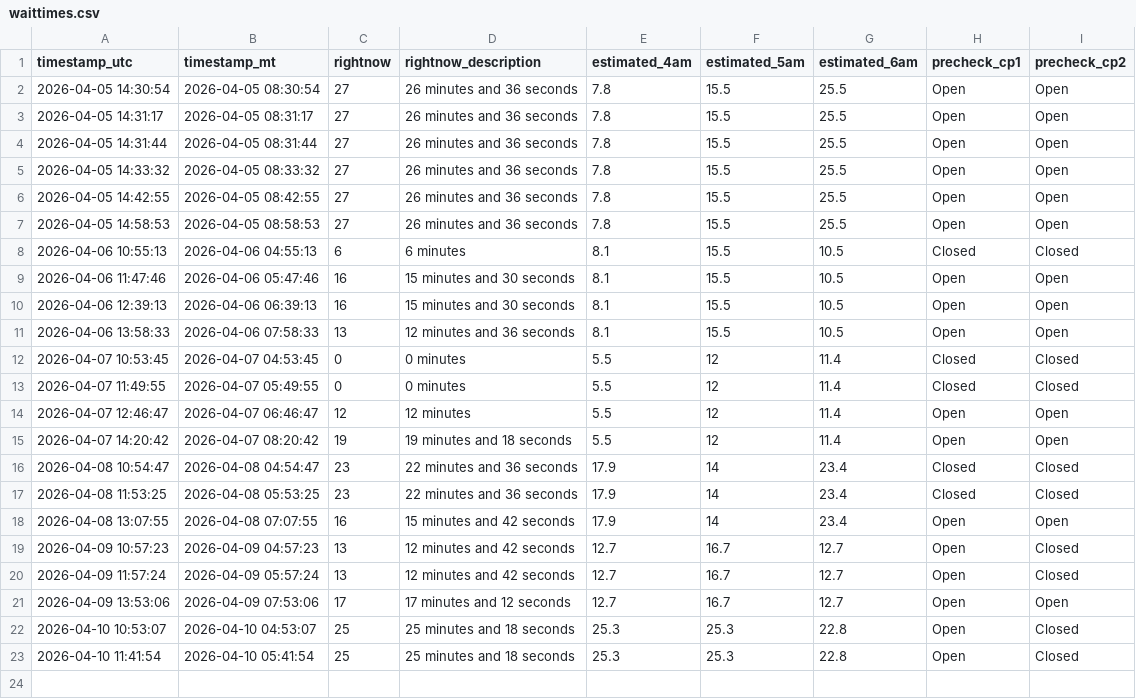
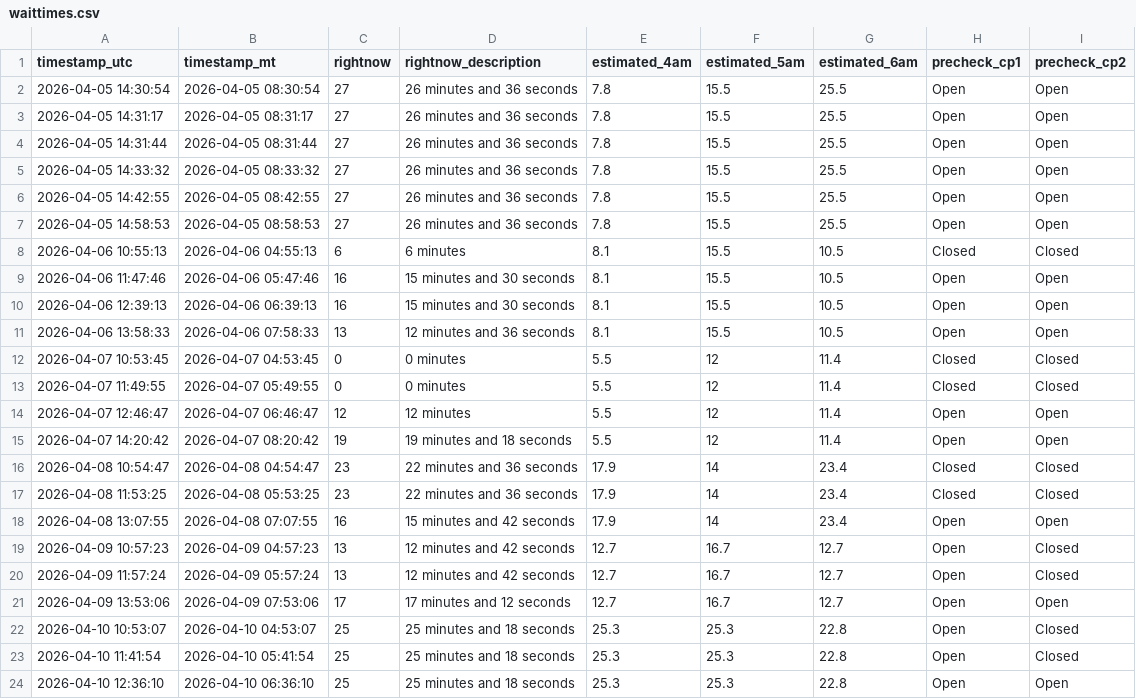
Before and after one commit to balaraja1/slc-tsa-poller, a CSV file: data/waittimes.csv, drawn as a sheet; the diff names each change by its address in the sheet, - before the commit and + after, or states it on an @@ line.

```diff
--- a/data/waittimes.csv
+++ b/data/waittimes.csv
+row 24: 2026-04-10 12:36:10 | 2026-04-10 06:36:10 | 25 | 25 minutes and 18 seconds | 25.3 | 25.3 | 22.8 | Open | Open
```
Also changed, not shown: 1 other file.
